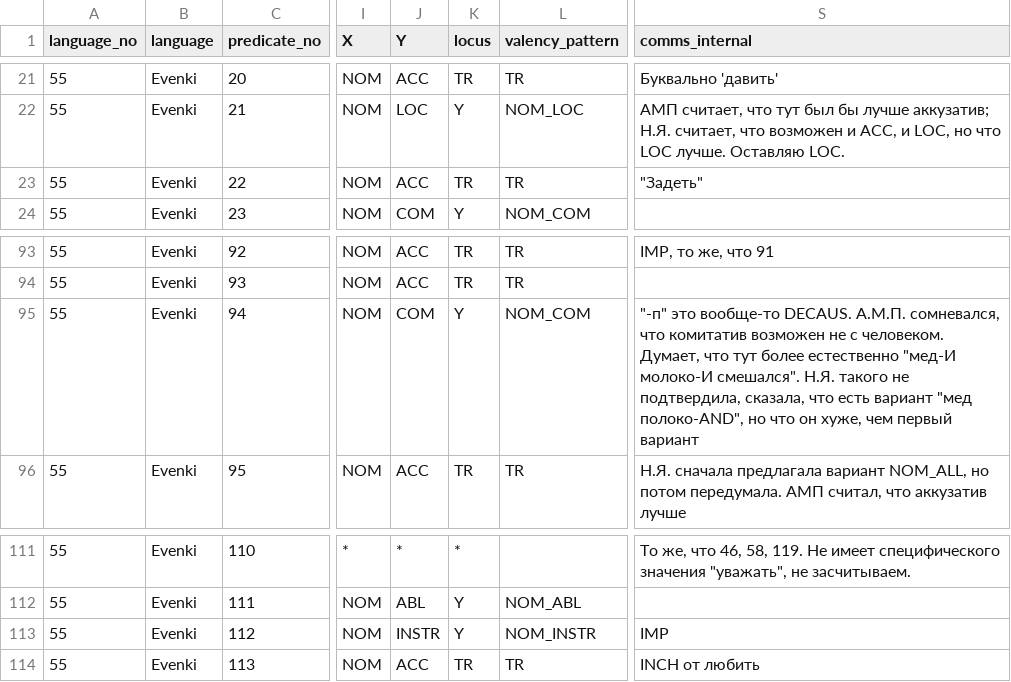
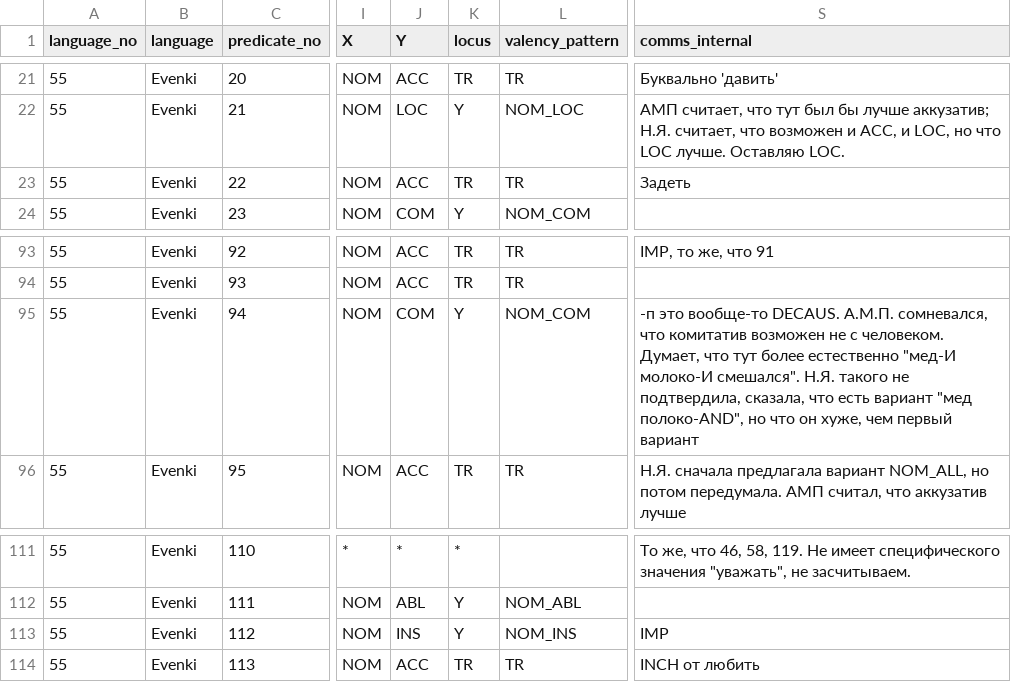
Before and after one commit to macleginn/bivaltyp, a CSV file: data/langtables_structural/Evenki_data.csv, drawn as a sheet; only a part is shown, gaps mark what is left out; the diff covers the shown part only; the diff names each change by its address in the sheet, - before the commit and + after, or states it on an @@ line.

```diff
--- a/data/langtables_structural/Evenki_data.csv
+++ b/data/langtables_structural/Evenki_data.csv
-S23 (comms_internal): "Задеть"
+S23 (comms_internal): Задеть
-S95 (comms_internal): "-п" это вообще-то…
+S95 (comms_internal): -п это вообще-то…
-J113 (Y): INSTR
+J113 (Y): INS
-L113 (valency_pattern): NOM_INSTR
+L113 (valency_pattern): NOM_INS
```
Also changed, not shown: 10 edited cells elsewhere in this file.
